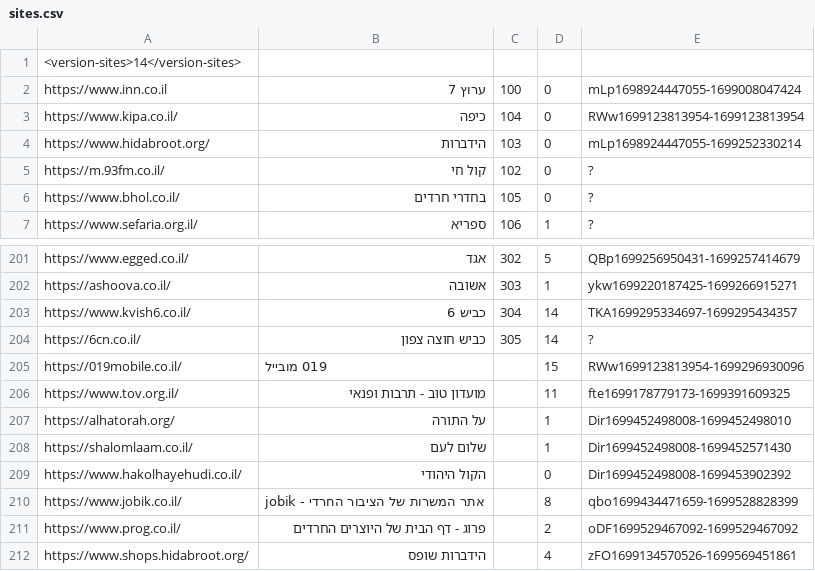
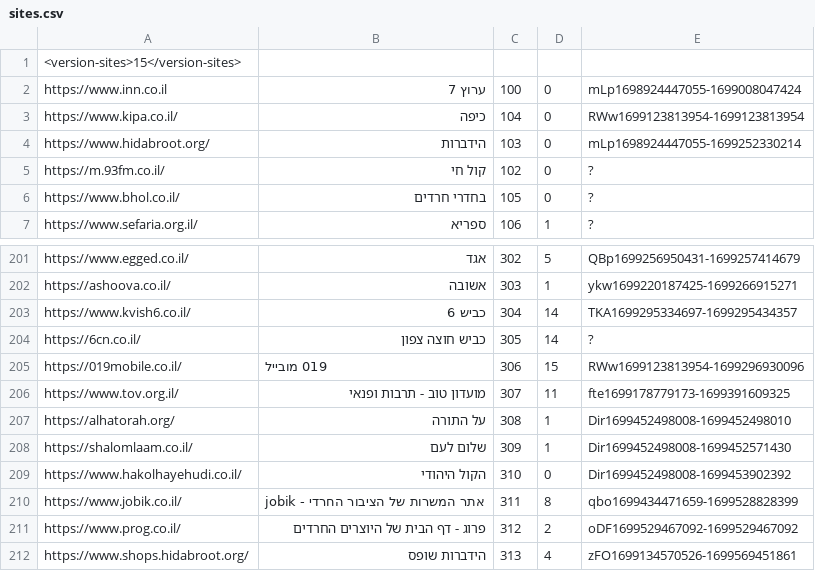
Before and after one commit to Zusman123/KosherWeb, a CSV file: sites.csv, drawn as a sheet; only a part is shown, gaps mark what is left out.

Commit message:
Update sites.csv

```diff
--- a/sites.csv
+++ b/sites.csv
@@ -1,2 +1,2 @@
-<version-sites>14</version-sites>,,,,
+<version-sites>15</version-sites>,,,,
 https://www.inn.co.il,ערוץ 7,100,0,mLp1698924447055-1699008047424
@@ -204,9 +204,9 @@ https://www.kvish6.co.il/,כביש 6,304,14,TKA1699295334697-1699295434357
 https://6cn.co.il/,כביש חוצה צפון,305,14,?
-https://019mobile.co.il/,019 מובייל,,15,RWw1699123813954-1699296930096
-https://www.tov.org.il/,מועדון טוב - תרבות ופנאי,,11,fte1699178779173-1699391609325
-https://alhatorah.org/,על התורה,,1,Dir1699452498008-1699452498010
-https://shalomlaam.co.il/,שלום לעם,,1,Dir1699452498008-1699452571430
-https://www.hakolhayehudi.co.il/,הקול היהודי,,0,Dir1699452498008-1699453902392
-https://www.jobik.co.il/,jobik - אתר המשרות של הציבור החרדי,,8,qbo1699434471659-1699528828399
-https://www.prog.co.il/,פרוג - דף הבית של היוצרים החרדים,,2,oDF1699529467092-1699529467092
-https://www.shops.hidabroot.org/,הידברות שופס,,4,zFO1699134570526-1699569451861
+https://019mobile.co.il/,019 מובייל,306,15,RWw1699123813954-1699296930096
+https://www.tov.org.il/,מועדון טוב - תרבות ופנאי,307,11,fte1699178779173-1699391609325
+https://alhatorah.org/,על התורה,308,1,Dir1699452498008-1699452498010
+https://shalomlaam.co.il/,שלום לעם,309,1,Dir1699452498008-1699452571430
+https://www.hakolhayehudi.co.il/,הקול היהודי,310,0,Dir1699452498008-1699453902392
+https://www.jobik.co.il/,jobik - אתר המשרות של הציבור החרדי,311,8,qbo1699434471659-1699528828399
+https://www.prog.co.il/,פרוג - דף הבית של היוצרים החרדים,312,2,oDF1699529467092-1699529467092
+https://www.shops.hidabroot.org/,הידברות שופס,313,4,zFO1699134570526-1699569451861
```
